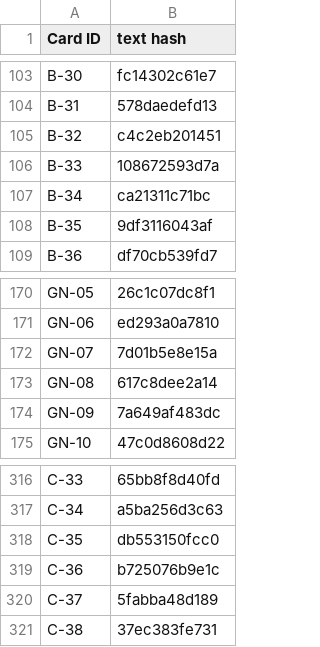
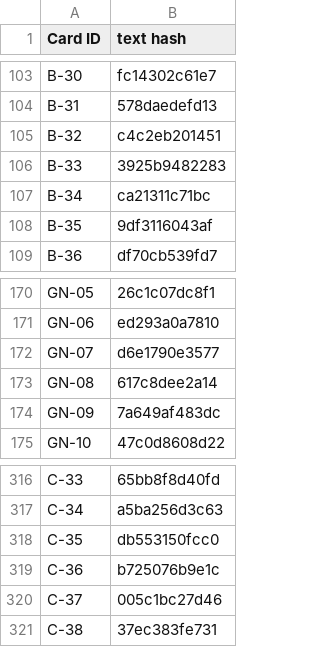
Before and after one commit to Aglowatz/Deckbuilder-rpg, a CSV file: data/source/import_manifest.csv, drawn as a sheet; only a part is shown, gaps mark what is left out.

```diff
--- a/data/source/import_manifest.csv
+++ b/data/source/import_manifest.csv
@@ -105,3 +105,3 @@ B-31,578daedefd13
 B-32,c4c2eb201451
-B-33,108672593d7a
+B-33,3925b9482283
 B-34,ca21311c71bc
@@ -171,3 +171,3 @@ GN-05,26c1c07dc8f1
 GN-06,ed293a0a7810
-GN-07,7d01b5e8e15a
+GN-07,d6e1790e3577
 GN-08,617c8dee2a14
@@ -319,3 +319,3 @@ C-35,db553150fcc0
 C-36,b725076b9e1c
-C-37,5fabba48d189
+C-37,005c1bc27d46
 C-38,37ec383fe731
```
Also changed, not shown: data/source/card_list.csv, 36 other files.
